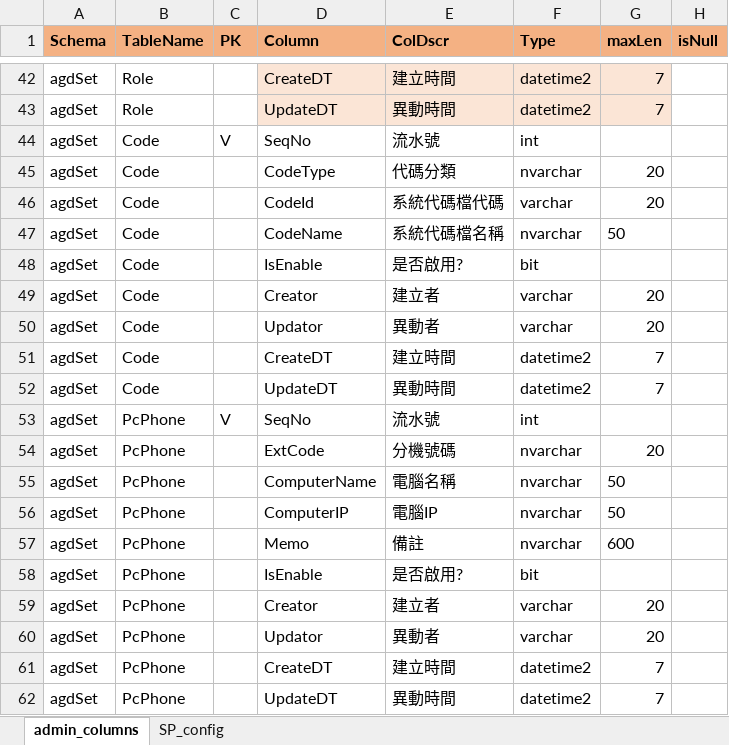
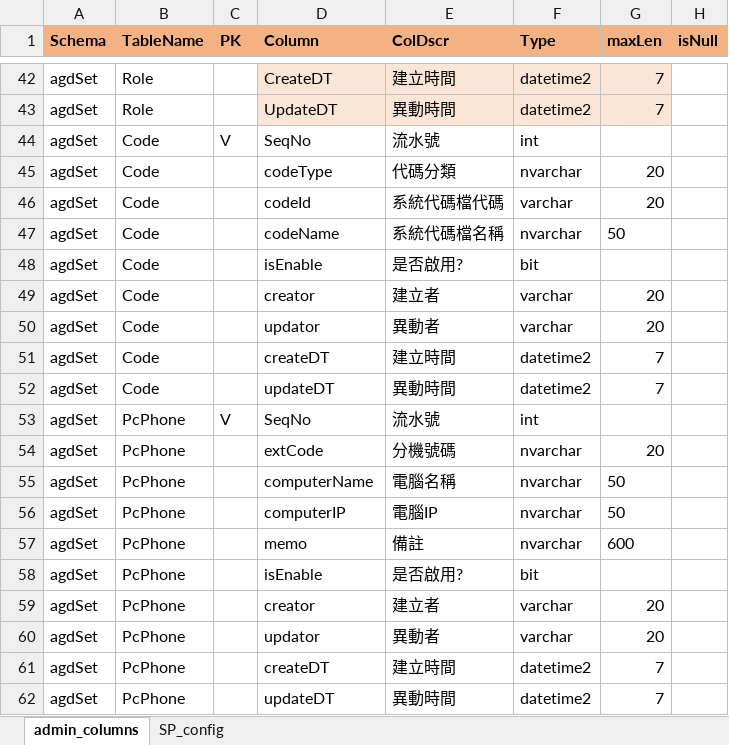
Before and after one commit to danielchou/genTableSchema, an Excel workbook: tableSourceDef.xlsx, sheet admin_columns, drawn as a sheet; only a part is shown, gaps mark what is left out; values as stored, in another font and other column widths than the file's, no borders; the diff names each change by its address in the sheet, - before the commit and + after, or states it on an @@ line.

```diff
--- a/tableSourceDef.xlsx (sheet admin_columns)
+++ b/tableSourceDef.xlsx (sheet admin_columns)
-D45 (Column): CodeType
+D45 (Column): codeType
-D46 (Column): CodeId
+D46 (Column): codeId
-D47 (Column): CodeName
+D47 (Column): codeName
-D48 (Column): IsEnable
+D48 (Column): isEnable
-D49 (Column): Creator
+D49 (Column): creator
-D50 (Column): Updator
+D50 (Column): updator
-D51 (Column): CreateDT
+D51 (Column): createDT
-D52 (Column): UpdateDT
+D52 (Column): updateDT
-D54 (Column): ExtCode
+D54 (Column): extCode
-D55 (Column): ComputerName
+D55 (Column): computerName
-D56 (Column): ComputerIP
+D56 (Column): computerIP
-D57 (Column): Memo
+D57 (Column): memo
-D58 (Column): IsEnable
+D58 (Column): isEnable
-D59 (Column): Creator
+D59 (Column): creator
-D60 (Column): Updator
+D60 (Column): updator
-D61 (Column): CreateDT
+D61 (Column): createDT
-D62 (Column): UpdateDT
+D62 (Column): updateDT
```
Also changed, not shown: sheet SP_config, 42 other files.
